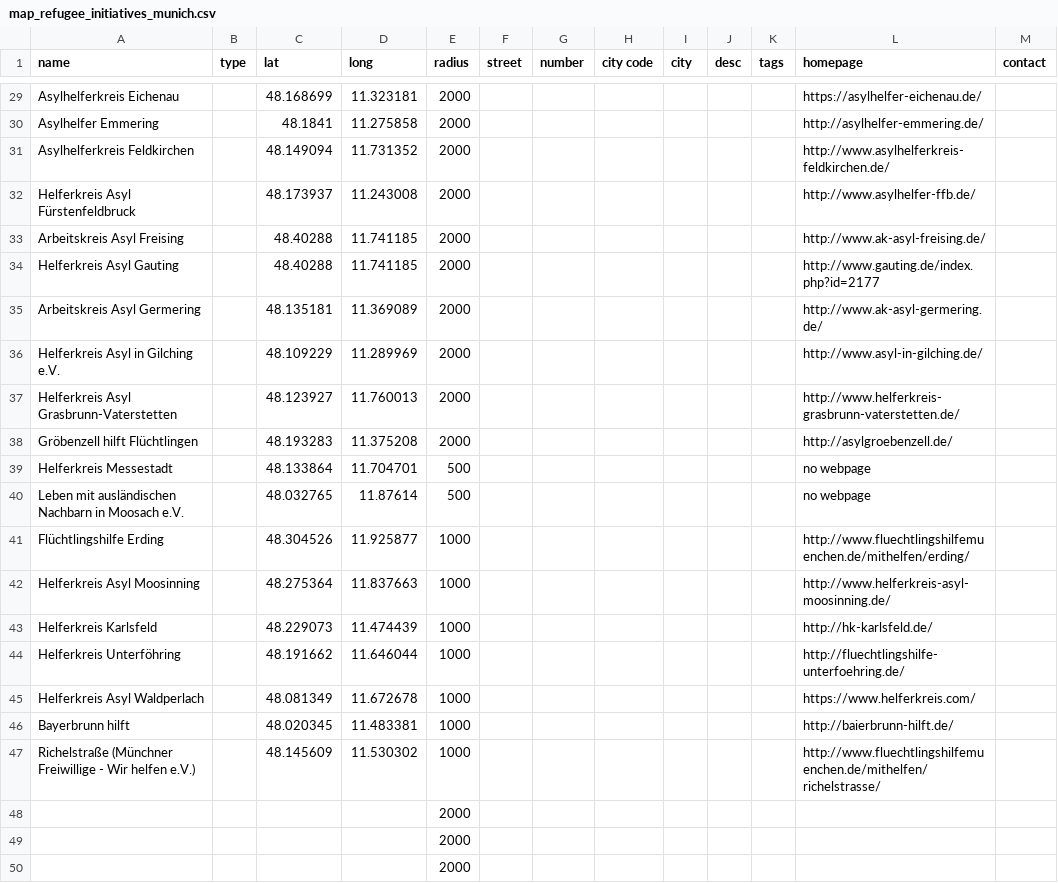
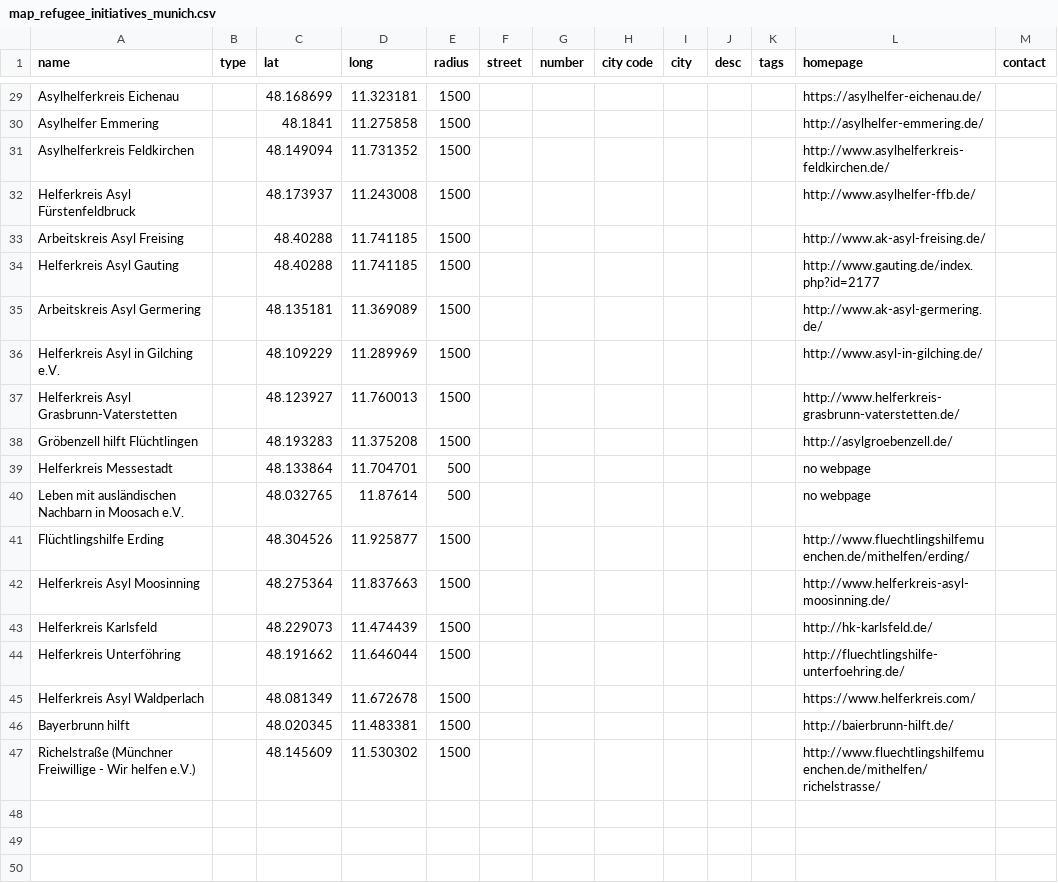
Before and after one commit to muc-fluechtlingsrat/helferkreis-map, a CSV file: map_refugee_initiatives_munich.csv, drawn as a sheet; only a part is shown, gaps mark what is left out; the diff covers the shown part only; the diff names each change by its address in the sheet, - before the commit and + after, or states it on an @@ line.

```diff
--- a/map_refugee_initiatives_munich.csv
+++ b/map_refugee_initiatives_munich.csv
-E29:E38 (radius): 2000
+E29:E38 (radius): 1500
-E41:E47 (radius): 1000
+E41:E47 (radius): 1500
-row 48:  |  |  |  | 2000
-row 49:  |  |  |  | 2000
-row 50:  |  |  |  | 2000
```
Also changed, not shown: 24 edited cells elsewhere in this file.
